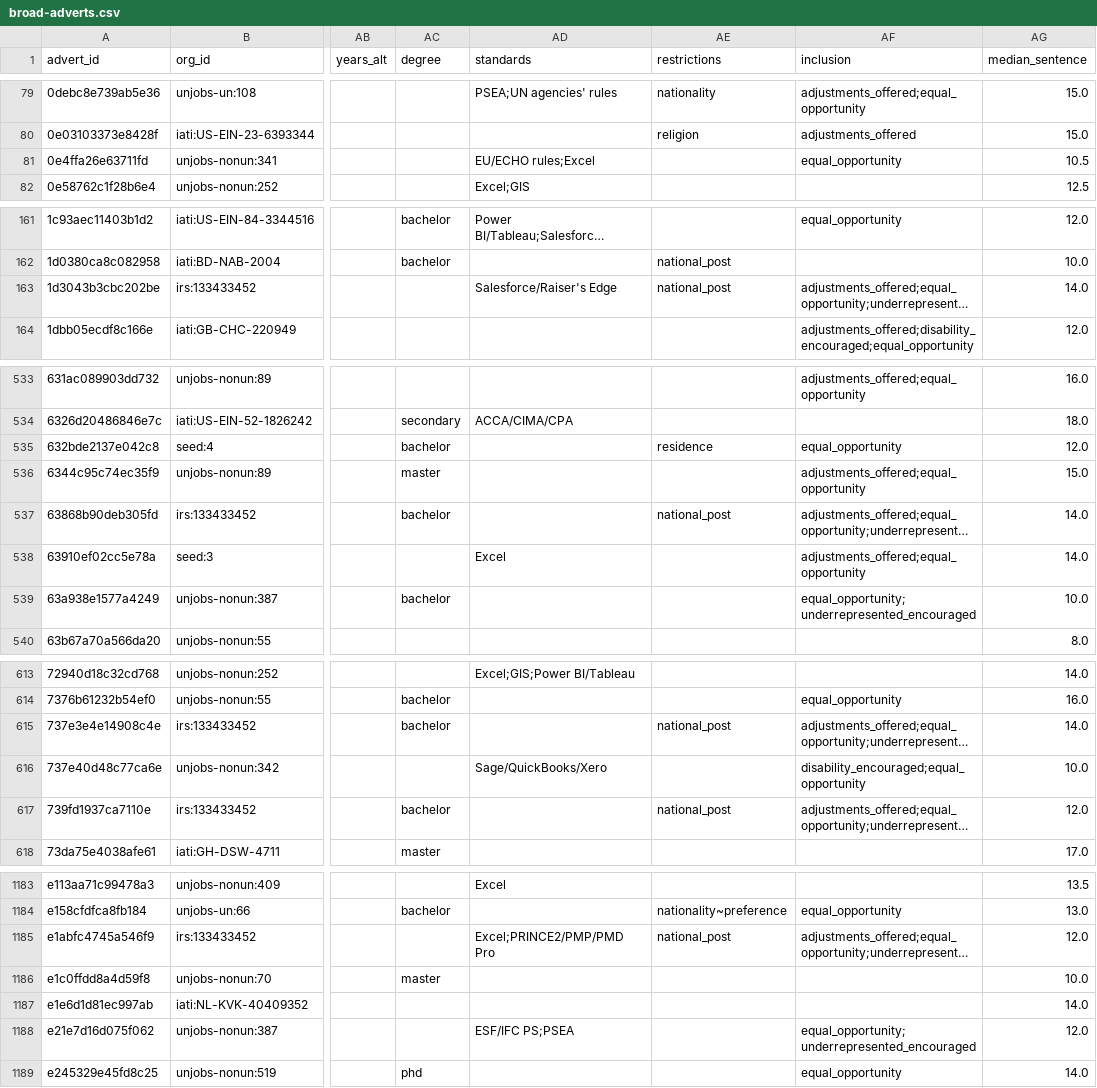
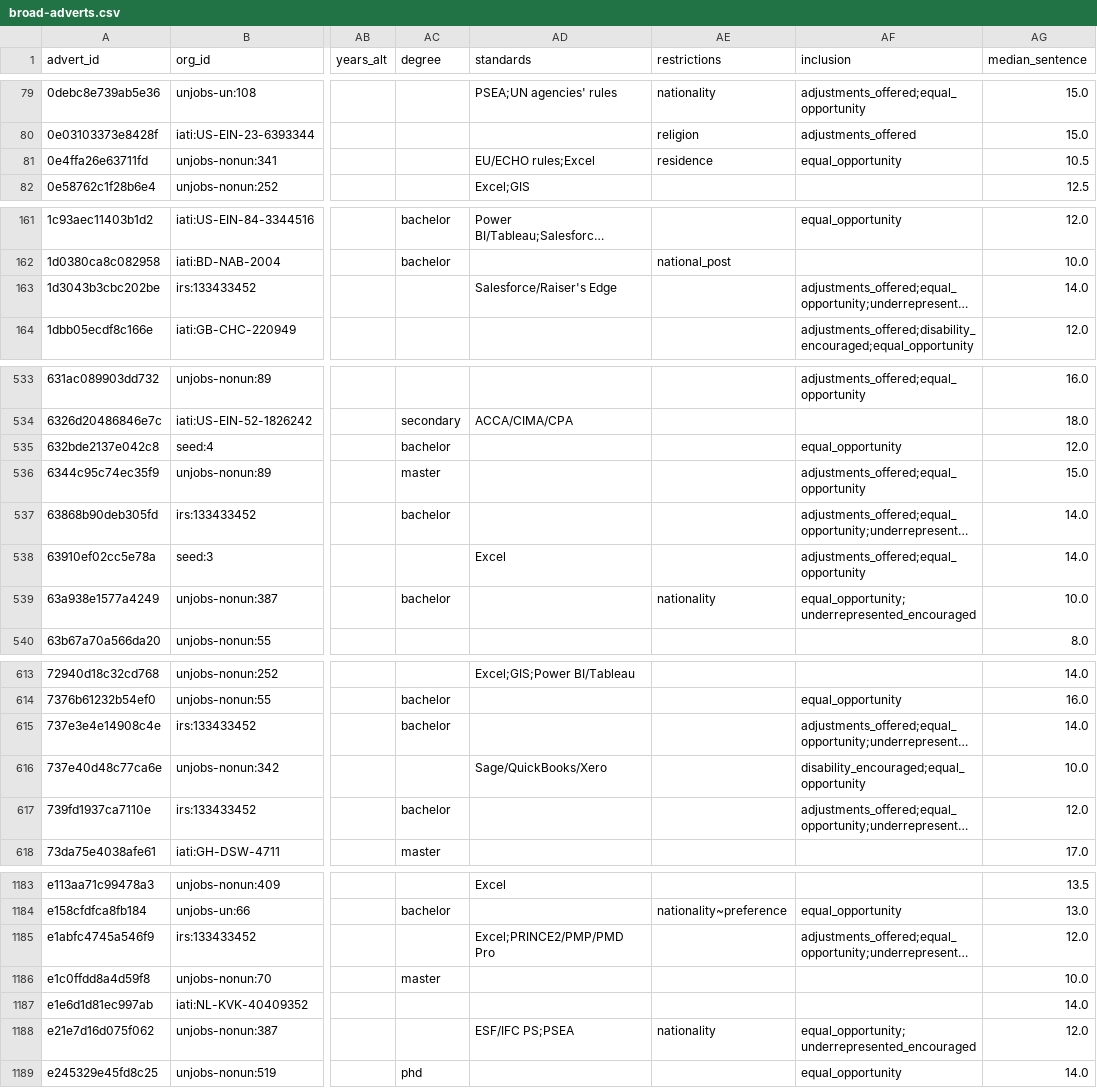
Before and after one commit to AidJobs/AidJobs, a CSV file: docs/architecture/role-survey/broad-adverts.csv, drawn as a sheet; only a part is shown, gaps mark what is left out; long unchanged cells end in …; the diff covers the shown part only; the diff names each change by its address in the sheet, - before the commit and + after, or states it on an @@ line.

```diff
--- a/docs/architecture/role-survey/broad-adverts.csv
+++ b/docs/architecture/role-survey/broad-adverts.csv
-AE81 (restrictions): (empty)
+AE81 (restrictions): residence
-AE163 (restrictions): national_post
+AE163 (restrictions): (empty)
-AE535 (restrictions): residence
+AE535 (restrictions): (empty)
-AE537 (restrictions): national_post
+AE537 (restrictions): (empty)
-AE539 (restrictions): (empty)
+AE539 (restrictions): nationality
-AE615 (restrictions): national_post
+AE615 (restrictions): (empty)
-AE617 (restrictions): national_post
+AE617 (restrictions): (empty)
-AE1185 (restrictions): national_post
+AE1185 (restrictions): (empty)
-AE1188 (restrictions): (empty)
+AE1188 (restrictions): nationality
```
Also changed, not shown: 33 edited cells elsewhere in this file, 2 other files.
